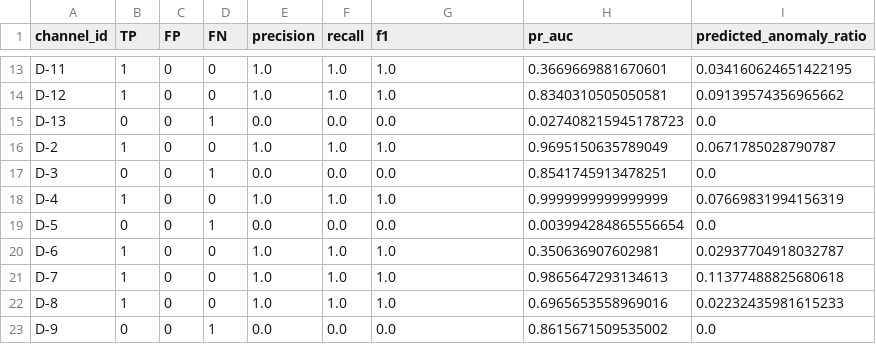
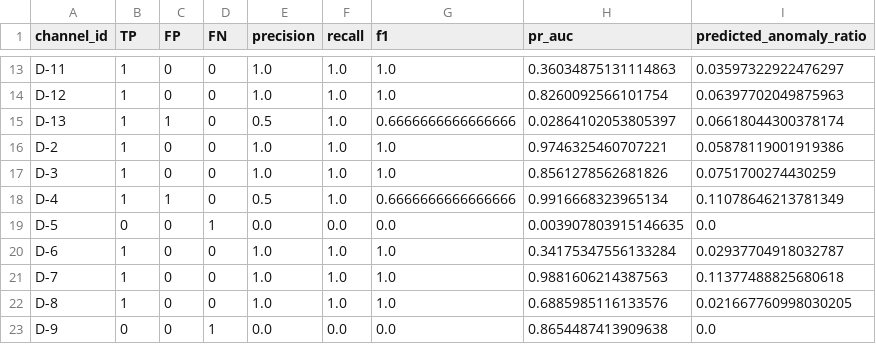
Before and after one commit to LucianoScarpino/Anomaly_Detection_Nasa_SMAP, a CSV file: Results/LSTM/lstm_channel_results.csv, drawn as a sheet; only a part is shown, gaps mark what is left out; the diff covers the shown part only; the diff names each change by its address in the sheet, - before the commit and + after, or states it on an @@ line.

```diff
--- a/Results/LSTM/lstm_channel_results.csv
+++ b/Results/LSTM/lstm_channel_results.csv
-H13 (pr_auc): 0.3669669881670601
+H13 (pr_auc): 0.36034875131114863
-I13 (predicted_anomaly_ratio): 0.034160624651422195
+I13 (predicted_anomaly_ratio): 0.03597322922476297
-H14 (pr_auc): 0.8340310505050581
+H14 (pr_auc): 0.8260092566101754
-I14 (predicted_anomaly_ratio): 0.09139574356965662
+I14 (predicted_anomaly_ratio): 0.06397702049875963
-B15 (TP): 0
+B15 (TP): 1
-C15 (FP): 0
+C15 (FP): 1
-D15 (FN): 1
+D15 (FN): 0
-E15 (precision): 0.0
+E15 (precision): 0.5
-F15 (recall): 0.0
+F15 (recall): 1.0
-G15 (f1): 0.0
+G15 (f1): 0.6666666666666666
-H15 (pr_auc): 0.027408215945178723
+H15 (pr_auc): 0.02864102053805397
-I15 (predicted_anomaly_ratio): 0.0
+I15 (predicted_anomaly_ratio): 0.06618044300378174
-H16 (pr_auc): 0.9695150635789049
+H16 (pr_auc): 0.9746325460707221
-I16 (predicted_anomaly_ratio): 0.0671785028790787
+I16 (predicted_anomaly_ratio): 0.05878119001919386
-B17 (TP): 0
+B17 (TP): 1
-D17 (FN): 1
+D17 (FN): 0
-E17 (precision): 0.0
+E17 (precision): 1.0
-F17 (recall): 0.0
+F17 (recall): 1.0
-G17 (f1): 0.0
+G17 (f1): 1.0
-H17 (pr_auc): 0.8541745913478251
+H17 (pr_auc): 0.8561278562681826
-I17 (predicted_anomaly_ratio): 0.0
+I17 (predicted_anomaly_ratio): 0.0751700274430259
-C18 (FP): 0
+C18 (FP): 1
-E18 (precision): 1.0
+E18 (precision): 0.5
-G18 (f1): 1.0
+G18 (f1): 0.6666666666666666
-H18 (pr_auc): 0.9999999999999999
+H18 (pr_auc): 0.9916668323965134
-I18 (predicted_anomaly_ratio): 0.07669831994156319
+I18 (predicted_anomaly_ratio): 0.11078646213781349
-H19 (pr_auc): 0.003994284865556654
+H19 (pr_auc): 0.003907803915146635
-H20 (pr_auc): 0.350636907602981
+H20 (pr_auc): 0.34175347556133284
-H21 (pr_auc): 0.9865647293134613
+H21 (pr_auc): 0.9881606214387563
-H22 (pr_auc): 0.6965653558969016
+H22 (pr_auc): 0.6885985116133576
-I22 (predicted_anomaly_ratio): 0.02232435981615233
+I22 (predicted_anomaly_ratio): 0.021667760998030205
-H23 (pr_auc): 0.8615671509535002
+H23 (pr_auc): 0.8654487413909638
```
Also changed, not shown: 141 edited cells elsewhere in this file, Results/VAE/VAE_channel_results.csv, 11 other files.
